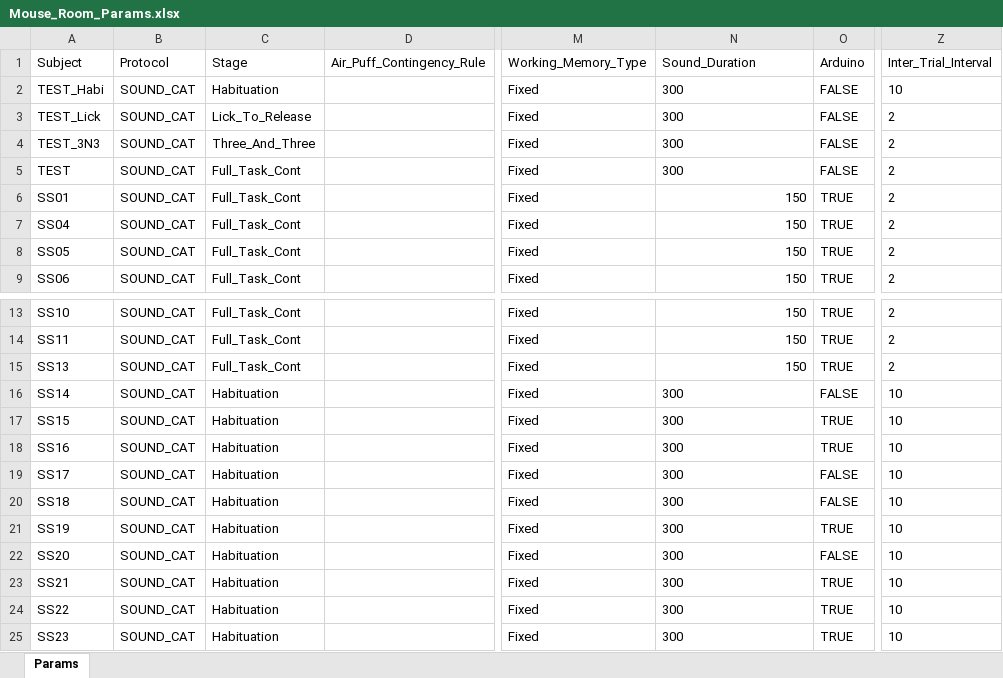
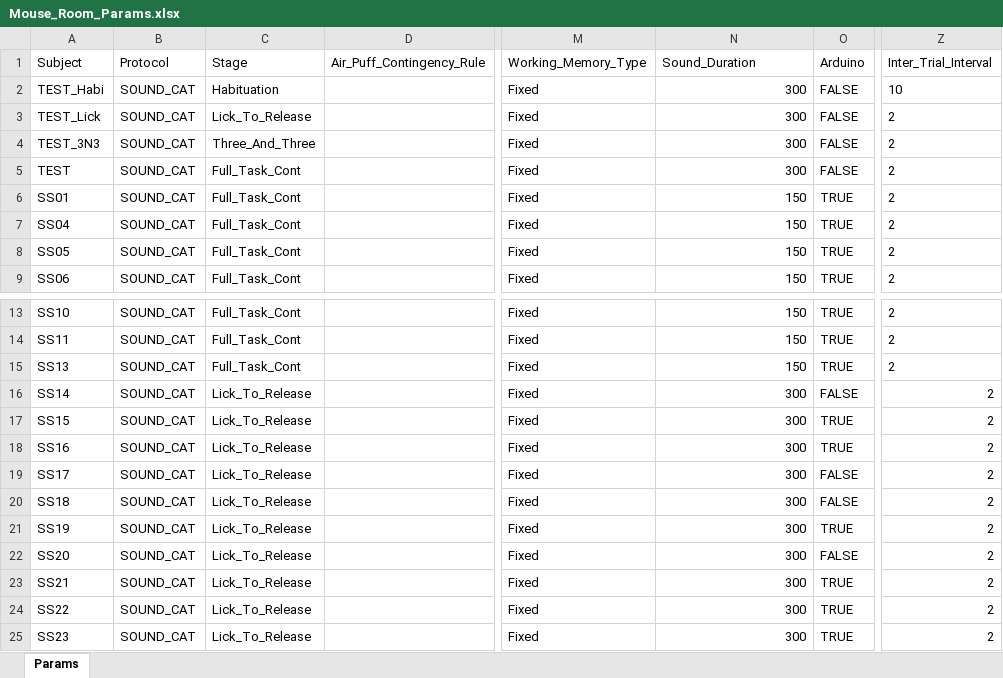
Before and after one commit to serkanshentyurk/behaviour_rig, an Excel workbook: Params/Mouse_Room_Params.xlsx, sheet Params, drawn as a sheet; only a part is shown, gaps mark what is left out; values as stored, in another font and other column widths than the file's, no borders; the diff names each change by its address in the sheet, - before the commit and + after, or states it on an @@ line.

Commit message:
new batch -> lick to release

```diff
--- a/Params/Mouse_Room_Params.xlsx (sheet Params)
+++ b/Params/Mouse_Room_Params.xlsx (sheet Params)
-N2:N5 alignment: left
+N2:N5 alignment: right
-C16:C25 (Stage): Habituation
+C16:C25 (Stage): Lick_To_Release
-N16:N25 alignment: left
+N16:N25 alignment: right
-Z16:Z25 (Inter_Trial_Interval): 10
+Z16:Z25 (Inter_Trial_Interval): 2
```
